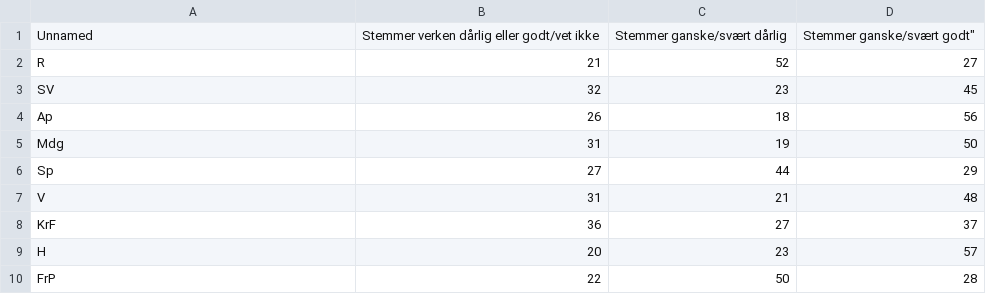
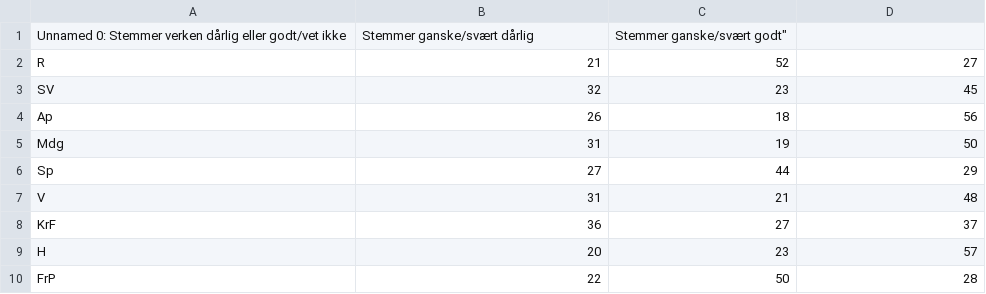
Before and after one commit to CICEROsandbox/klimaundersokelse, a CSV file: data/partier/Norge bør øke vindkraftproduksjonen på land.csv, drawn as a sheet; removed rows and columns are numbered as before the commit, all else as after; the diff names each change by its address in the sheet, - before the commit and + after, or states it on an @@ line.

Commit message:
Update Norge bør øke vindkraftproduksjonen på land.csv

```diff
--- a/data/partier/Norge bør øke vindkraftproduksjonen på land.csv
+++ b/data/partier/Norge bør øke vindkraftproduksjonen på land.csv
-row 1: Unnamed | Stemmer verken dårlig eller godt/vet ikke | Stemmer ganske/svært dårlig | Stemmer ganske/svært godt"
+row 1: Unnamed 0: Stemmer verken dårlig eller godt/vet ikke | Stemmer ganske/svært dårlig | Stemmer ganske/svært godt"
```
